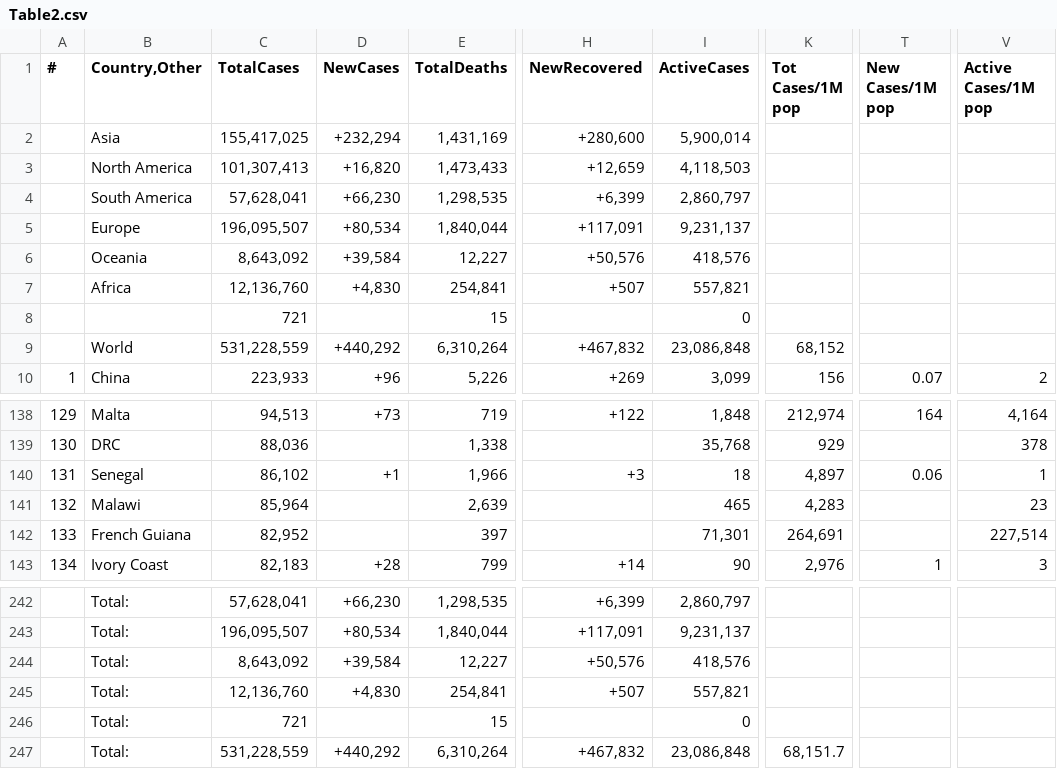
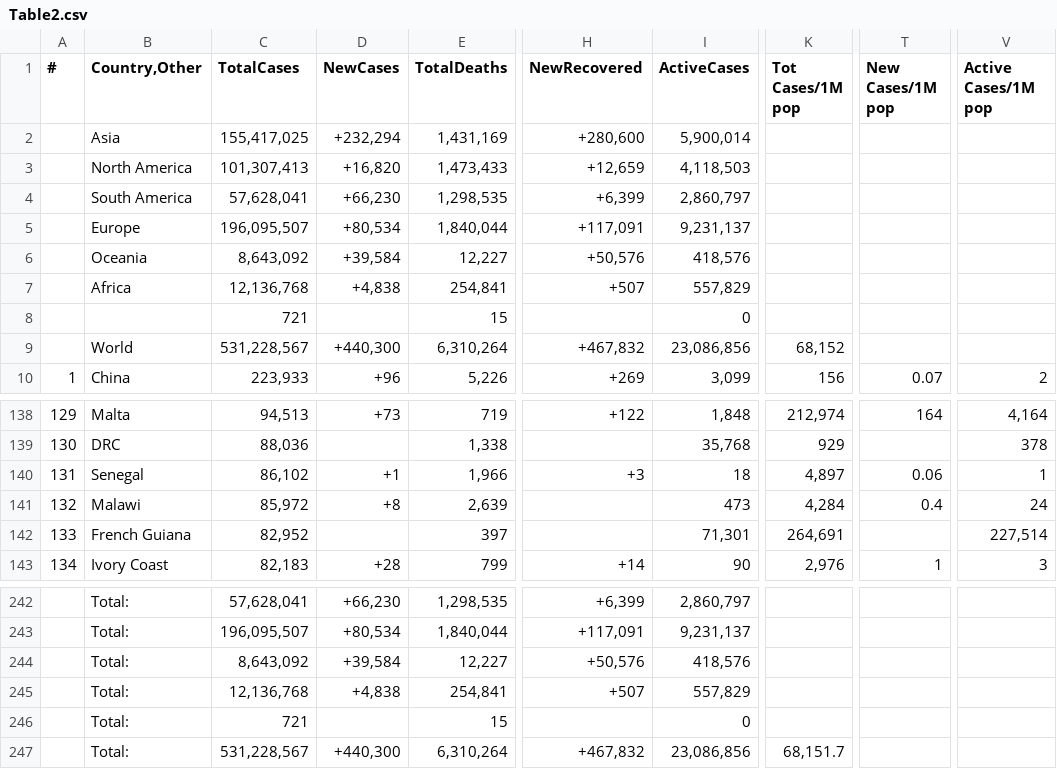
Before and after one commit to Covid-Data-API/Worldometer-Covid-Data-API, a CSV file: Table2.csv, drawn as a sheet; only a part is shown, gaps mark what is left out; the diff names each change by its address in the sheet, - before the commit and + after, or states it on an @@ line.

```diff
--- a/Table2.csv
+++ b/Table2.csv
-C7 (TotalCases): 12,136,760
+C7 (TotalCases): 12,136,768
-D7 (NewCases): +4,830
+D7 (NewCases): +4,838
-I7 (ActiveCases): 557,821
+I7 (ActiveCases): 557,829
-C9 (TotalCases): 531,228,559
+C9 (TotalCases): 531,228,567
-D9 (NewCases): +440,292
+D9 (NewCases): +440,300
-I9 (ActiveCases): 23,086,848
+I9 (ActiveCases): 23,086,856
-C141 (TotalCases): 85,964
+C141 (TotalCases): 85,972
-D141 (NewCases): (empty)
+D141 (NewCases): +8
-I141 (ActiveCases): 465
+I141 (ActiveCases): 473
-K141 (Tot Cases/1M pop): 4,283
+K141 (Tot Cases/1M pop): 4,284
-T141 (New Cases/1M pop): (empty)
+T141 (New Cases/1M pop): 0.4
-V141 (Active Cases/1M pop): 23
+V141 (Active Cases/1M pop): 24
-C245 (TotalCases): 12,136,760
+C245 (TotalCases): 12,136,768
-D245 (NewCases): +4,830
+D245 (NewCases): +4,838
-I245 (ActiveCases): 557,821
+I245 (ActiveCases): 557,829
-C247 (TotalCases): 531,228,559
+C247 (TotalCases): 531,228,567
-D247 (NewCases): +440,292
+D247 (NewCases): +440,300
-I247 (ActiveCases): 23,086,848
+I247 (ActiveCases): 23,086,856
```
Also changed, not shown: Table1.csv.
